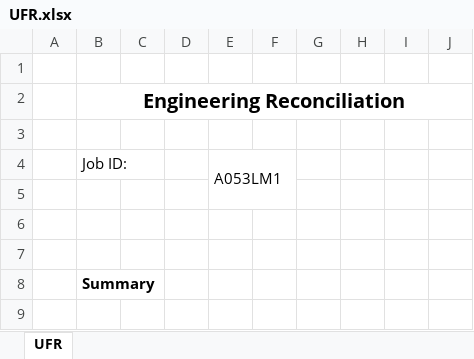
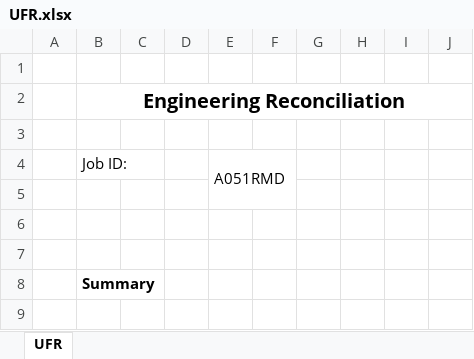
Before and after one commit to onir2024/SHR, an Excel workbook: UFR.xlsx, sheet UFR, drawn as a sheet; only a part is shown; values as stored, in another font and other column widths than the file's, no borders; charts and pictures not drawn; the diff covers the shown part only; the diff names each change by its address in the sheet, - before the commit and + after, or states it on an @@ line.

```diff
--- a/UFR.xlsx (sheet UFR)
+++ b/UFR.xlsx (sheet UFR)
-E4: A053LM1
+E4: A051RMD
```
Also changed, not shown: 65 added rows, 25 removed rows, 1 edited cell, cell formats and merged cells elsewhere in this sheet, charts or pictures, FACompareReport.xlsx, Fin Buff Calc.xlsx, 10 other files.
